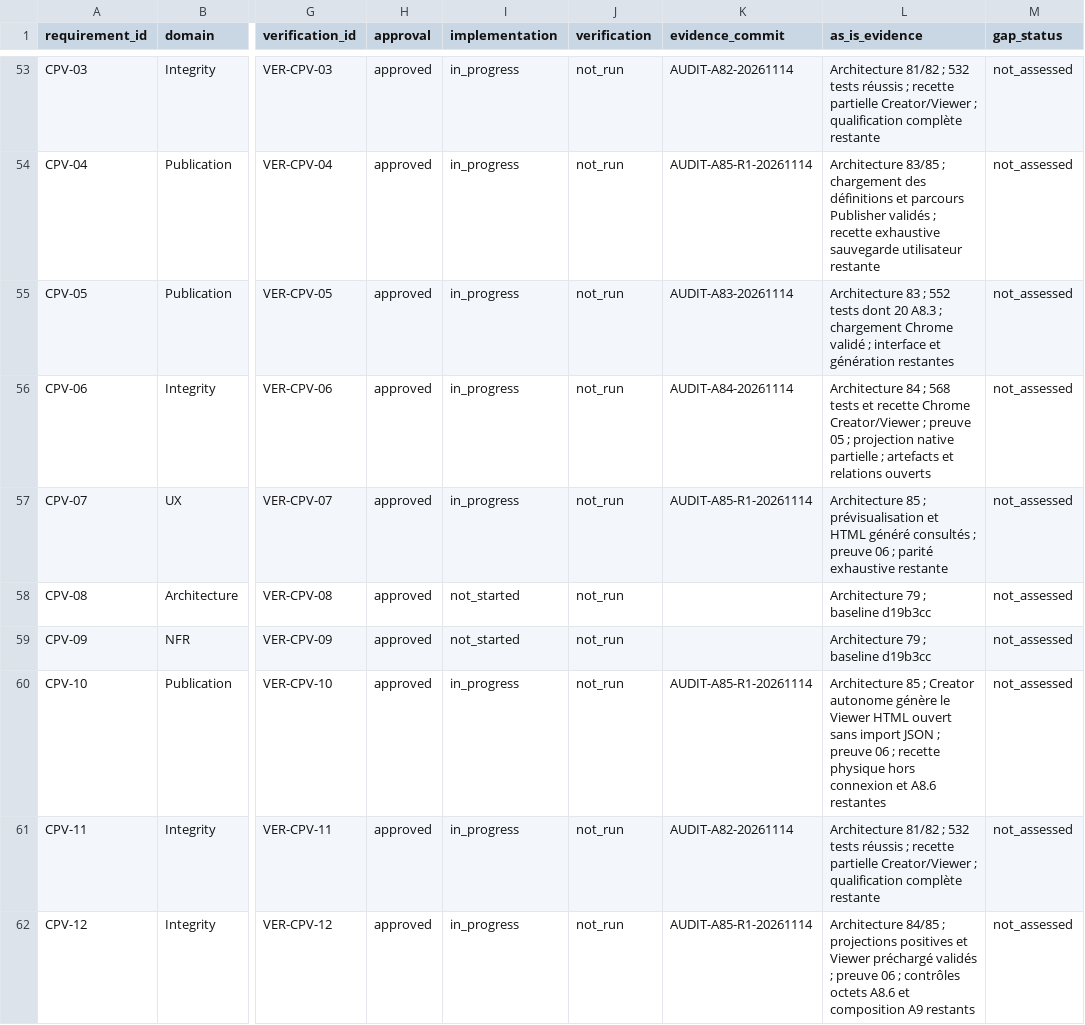
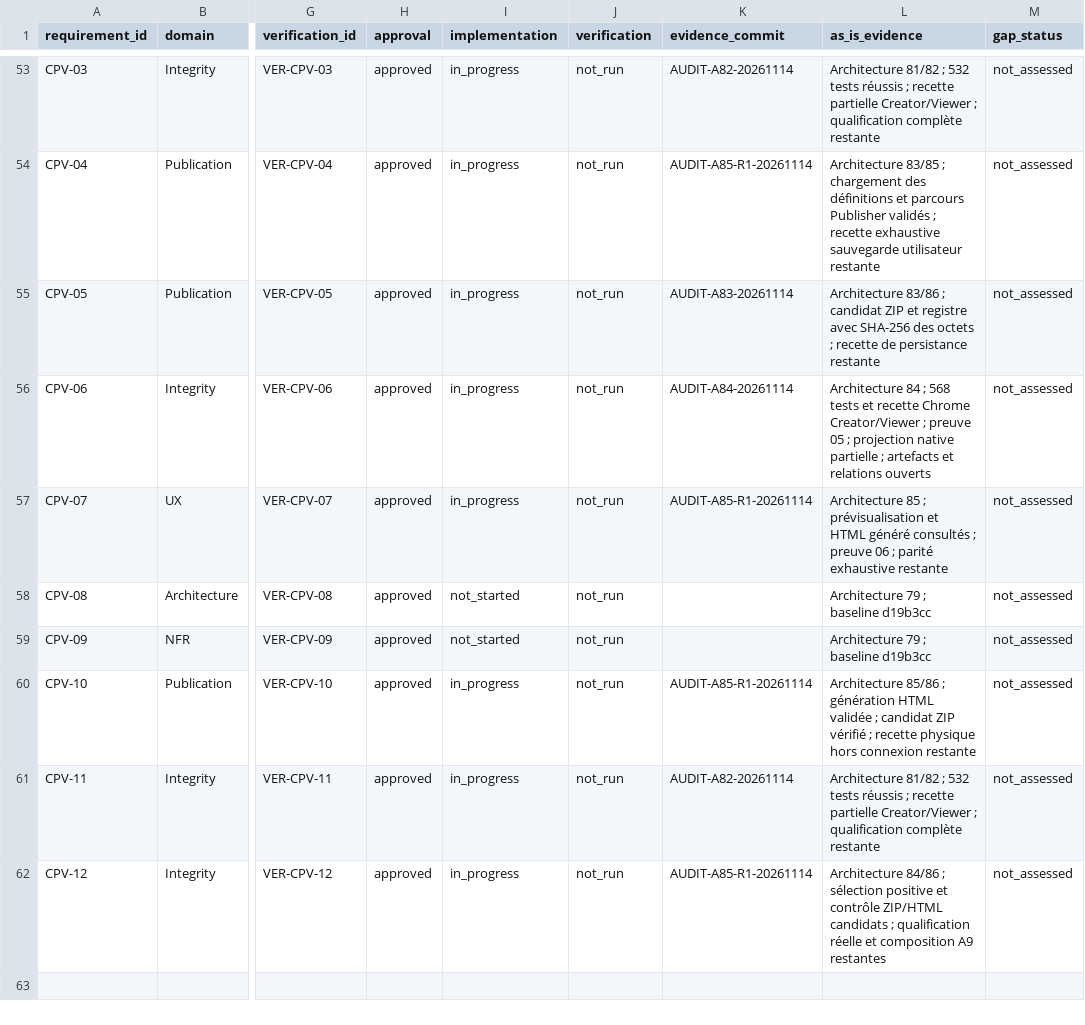
Before and after one commit to nfigay/StandardisationRadarChart, a CSV file: docs/requirements/requirements.csv, drawn as a sheet; only a part is shown, gaps mark what is left out; the diff names each change by its address in the sheet, - before the commit and + after, or states it on an @@ line.

Commit message:
feat: implement A8.6 verified standalone delivery candidate

```diff
--- a/docs/requirements/requirements.csv
+++ b/docs/requirements/requirements.csv
-L55 (as_is_evidence): Architecture 83 ; 552 tests dont 20 A8.3 ; chargement Chrome validé ; interface et génération restantes
+L55 (as_is_evidence): Architecture 83/86 ; candidat ZIP et registre avec SHA-256 des octets ; recette de persistance restante
-L60 (as_is_evidence): Architecture 85 ; Creator autonome génère le Viewer HTML ouvert sans import JSON ; preuve 06 ; recette physique hors connexion et A8.6 restantes
+L60 (as_is_evidence): Architecture 85/86 ; génération HTML validée ; candidat ZIP vérifié ; recette physique hors connexion restante
-L62 (as_is_evidence): Architecture 84/85 ; projections positives et Viewer préchargé validés ; preuve 06 ; contrôles octets A8.6 et composition A9 restants
+L62 (as_is_evidence): Architecture 84/86 ; sélection positive et contrôle ZIP/HTML candidats ; qualification réelle et composition A9 restantes
```
Also changed, not shown: 14 other files.
